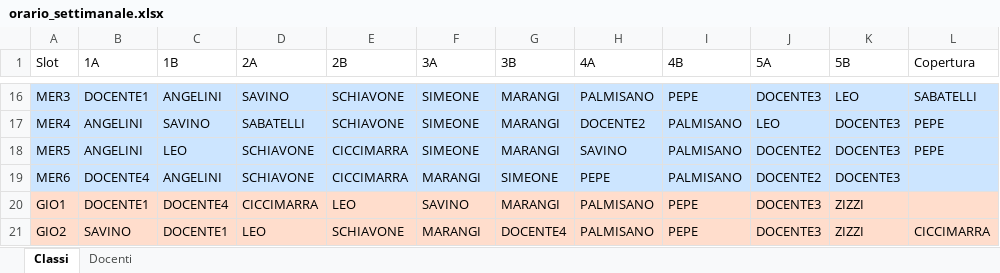
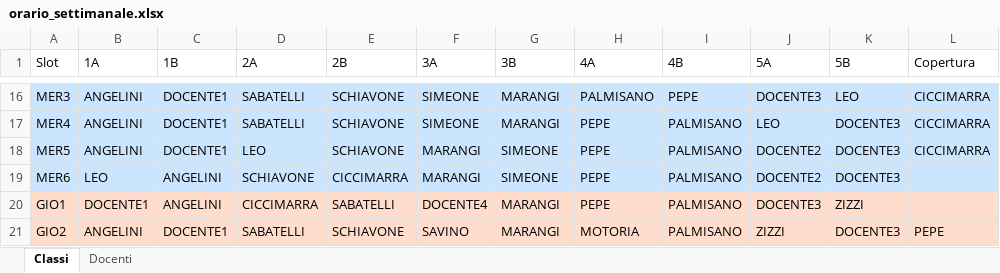
Before and after one commit to Stefaniapep/orario-scolastico, an Excel workbook: orario_settimanale.xlsx, sheet Classi, drawn as a sheet; only a part is shown, gaps mark what is left out; values as stored, in another font and other column widths than the file's, no borders; the diff covers the shown part only; the diff names each change by its address in the sheet, - before the commit and + after, or states it on an @@ line.

```diff
--- a/orario_settimanale.xlsx (sheet Classi)
+++ b/orario_settimanale.xlsx (sheet Classi)
-B16 (1A): DOCENTE1
+B16 (1A): ANGELINI
-C16 (1B): ANGELINI
+C16 (1B): DOCENTE1
-D16 (2A): SAVINO
+D16 (2A): SABATELLI
-L16 (Copertura): SABATELLI
+L16 (Copertura): CICCIMARRA
-C17 (1B): SAVINO
+C17 (1B): DOCENTE1
-H17 (4A): DOCENTE2
+H17 (4A): PEPE
-L17:L18 (Copertura): PEPE
+L17:L18 (Copertura): CICCIMARRA
-C18 (1B): LEO
+C18 (1B): DOCENTE1
-D18 (2A): SCHIAVONE
+D18 (2A): LEO
-E18 (2B): CICCIMARRA
+E18 (2B): SCHIAVONE
-F18 (3A): SIMEONE
+F18 (3A): MARANGI
-G18 (3B): MARANGI
+G18 (3B): SIMEONE
-H18 (4A): SAVINO
+H18 (4A): PEPE
-B19 (1A): DOCENTE4
+B19 (1A): LEO
-C20 (1B): DOCENTE4
+C20 (1B): ANGELINI
-E20 (2B): LEO
+E20 (2B): SABATELLI
-F20 (3A): SAVINO
+F20 (3A): DOCENTE4
-H20 (4A): PALMISANO
+H20 (4A): PEPE
-I20:I21 (4B): PEPE
+I20:I21 (4B): PALMISANO
-B21 (1A): SAVINO
+B21 (1A): ANGELINI
-D21 (2A): LEO
+D21 (2A): SABATELLI
-F21 (3A): MARANGI
+F21 (3A): SAVINO
-G21 (3B): DOCENTE4
+G21 (3B): MARANGI
-H21 (4A): PALMISANO
+H21 (4A): MOTORIA
-J21 (5A): DOCENTE3
+J21 (5A): ZIZZI
-K21 (5B): ZIZZI
+K21 (5B): DOCENTE3
-L21 (Copertura): CICCIMARRA
+L21 (Copertura): PEPE
```
Also changed, not shown: 171 edited cells elsewhere in this sheet, sheet Docenti, 7 other files.
